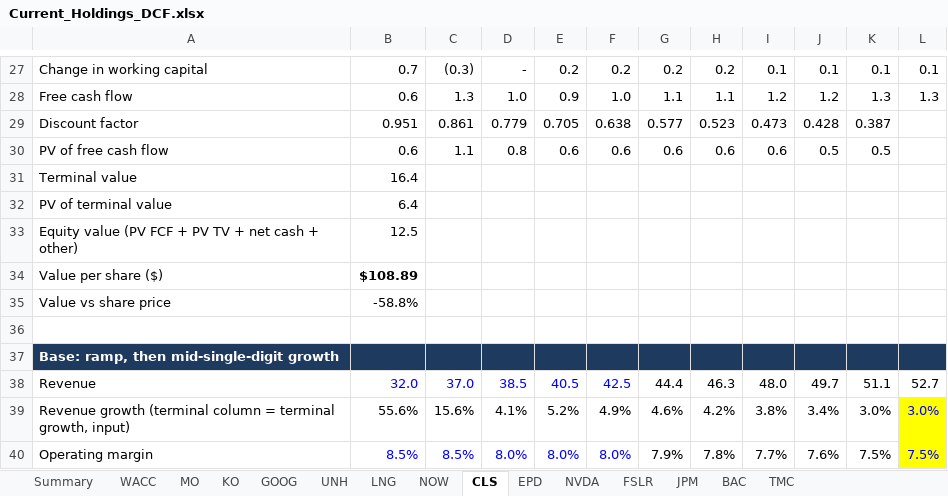
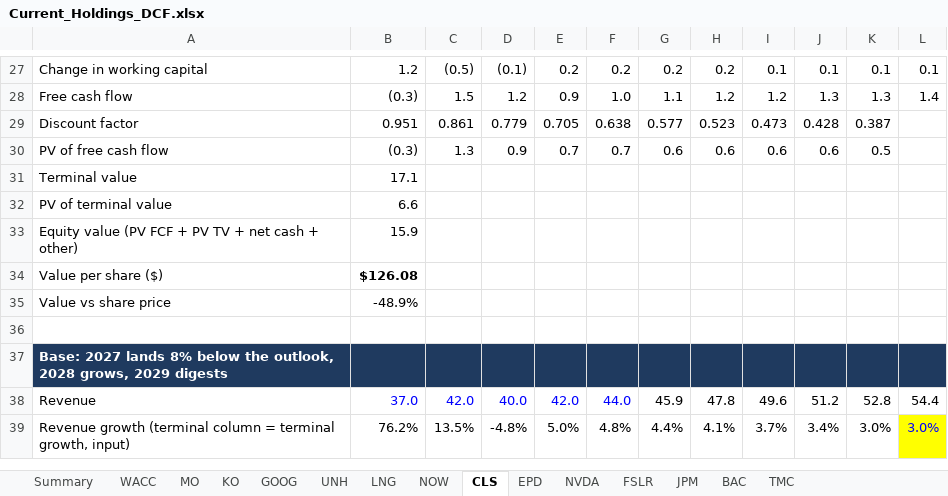
Before and after one commit to jesperhf/holke-farnam-research, an Excel workbook: models/Current_Holdings_DCF.xlsx, sheet CLS, drawn as a sheet; only a part is shown, gaps mark what is left out; values as stored, in another font and other column widths than the file's, no borders; removed rows and columns are numbered as before the commit, all else as after; the diff covers the shown part only; the diff names each change by its address in the sheet, - before the commit and + after, or states it on an @@ line.

```diff
--- a/models/Current_Holdings_DCF.xlsx (sheet CLS)
+++ b/models/Current_Holdings_DCF.xlsx (sheet CLS)
-B27: 0.7
+B27: 1.2
-C27: (0.3)
+C27: (0.5)
-D27: -
+D27: (0.1)
-B28: 0.6
+B28: (0.3)
-C28: 1.3
+C28: 1.5
-D28: 1.0
+D28: 1.2
-H28: 1.1
+H28: 1.2
-J28: 1.2
+J28: 1.3
-L28: 1.3
+L28: 1.4
-B30: 0.6
+B30: (0.3)
-C30: 1.1
+C30: 1.3
-D30: 0.8
+D30: 0.9
-E30: 0.6
+E30: 0.7
-F30: 0.6
+F30: 0.7
-J30: 0.5
+J30: 0.6
-B31: 16.4
+B31: 17.1
-B32: 6.4
+B32: 6.6
-B33: 12.5
+B33: 15.9
-B34: $108.89
+B34: $126.08
-B35: -58.8%
+B35: -48.9%
-A37: Base: ramp, then mid-single-digit growth
+A37: Base: 2027 lands 8% below the outlook, 2028 grows, 2029 digests
-row 38: Revenue | 32.0 | 37.0 | 38.5 | 40.5 | 42.5 | 44.4 | 46.3 | 48.0 | 49.7 | 51.1 | 52.7
+row 38: Revenue | 37.0 | 42.0 | 40.0 | 42.0 | 44.0 | 45.9 | 47.8 | 49.6 | 51.2 | 52.8 | 54.4
-B39: 55.6%
+B39: 76.2%
-C39: 15.6%
+C39: 13.5%
-D39: 4.1%
+D39: -4.8%
-E39: 5.2%
+E39: 5.0%
-F39: 4.9%
+F39: 4.8%
-G39: 4.6%
+G39: 4.4%
-H39: 4.2%
+H39: 4.1%
-I39: 3.8%
+I39: 3.7%
-row 40: Operating margin | 8.5% | 8.5% | 8.0% | 8.0% | 8.0% | 7.9% | 7.8% | 7.7% | 7.6% | 7.5% | 7.5%
```
Also changed, not shown: 15 added rows, 14 removed rows and 88 edited cells elsewhere in this sheet, sheet Summary, sheet WACC, 3 other files.
